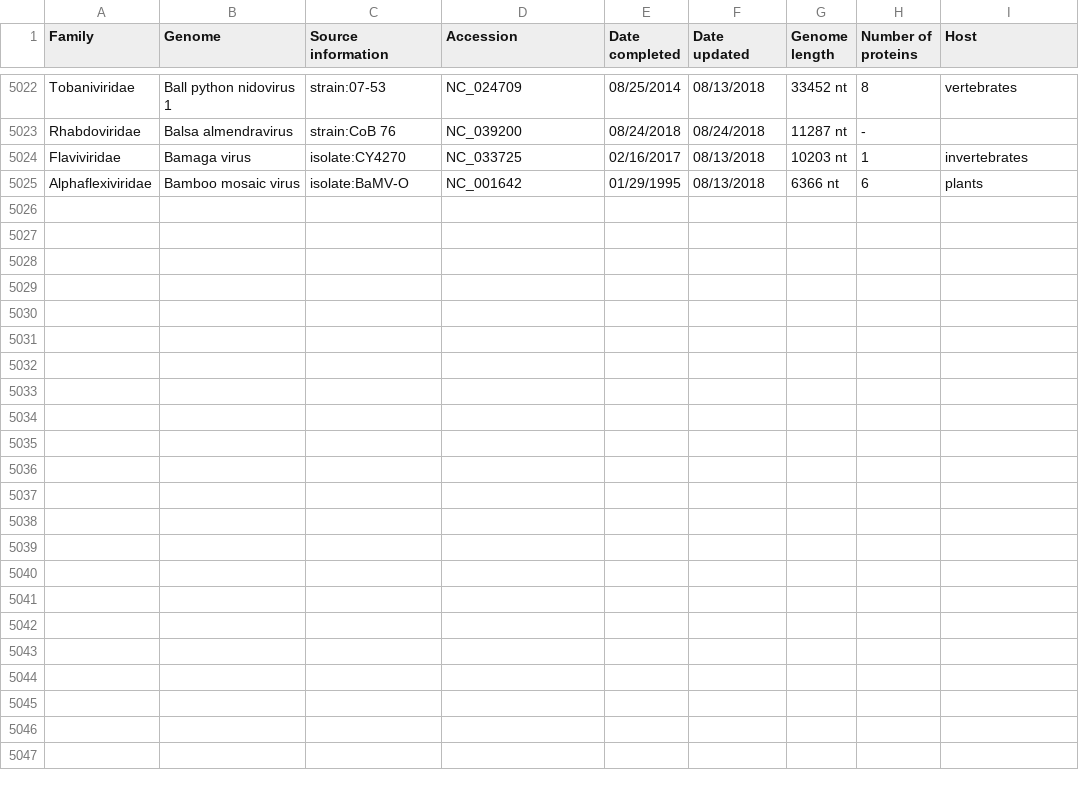
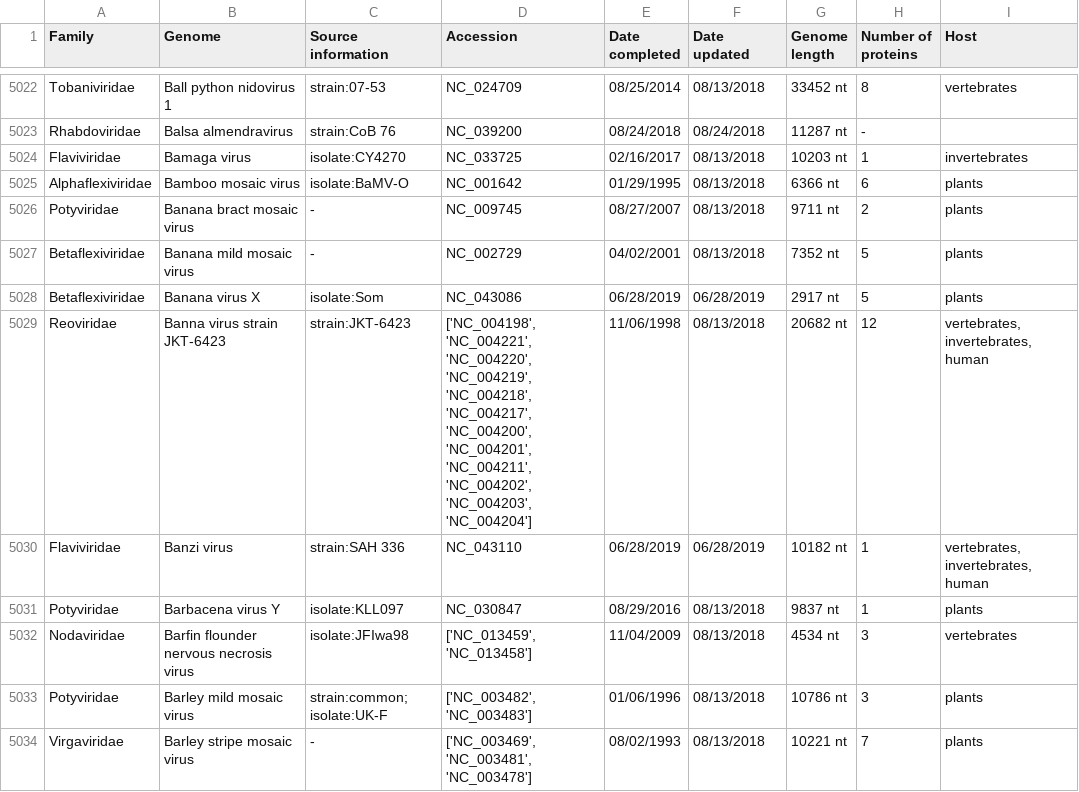
Before and after one commit to PoonLab/ovrf-viz, a CSV file: data/viruses.csv, drawn as a sheet; only a part is shown, gaps mark what is left out.

```diff
--- a/data/viruses.csv
+++ b/data/viruses.csv
@@ -5025 +5025,10 @@ Flaviviridae,Bamaga virus,isolate:CY4270,NC_033725,02/16/2017,08/13/2018,10203 n
 Alphaflexiviridae,Bamboo mosaic virus,isolate:BaMV-O,NC_001642,01/29/1995,08/13/2018,6366 nt,6,plants
+Potyviridae,Banana bract mosaic virus,-,NC_009745,08/27/2007,08/13/2018,9711 nt,2,plants
+Betaflexiviridae,Banana mild mosaic virus,-,NC_002729,04/02/2001,08/13/2018,7352 nt,5,plants
+Betaflexiviridae,Banana virus X,isolate:Som,NC_043086,06/28/2019,06/28/2019,2917 nt,5,plants
+Reoviridae,Banna virus strain JKT-6423,strain:JKT-6423,"['NC_004198', 'NC_004221', 'NC_004220', 'NC_004219', 'NC_004218', 'NC_004217', 'NC_004200', 'NC_004201', 'NC_004211', 'NC_004202', 'NC_004203', 'NC_004204']",11/06/1998,08/13/2018,20682 nt,12,"vertebrates, invertebrates, human"
+Flaviviridae,Banzi virus,strain:SAH 336,NC_043110,06/28/2019,06/28/2019,10182 nt,1,"vertebrates, invertebrates, human"
+Potyviridae,Barbacena virus Y,isolate:KLL097,NC_030847,08/29/2016,08/13/2018,9837 nt,1,plants
+Nodaviridae,Barfin flounder nervous necrosis virus,isolate:JFIwa98,"['NC_013459', 'NC_013458']",11/04/2009,08/13/2018,4534 nt,3,vertebrates
+Potyviridae,Barley mild mosaic virus,strain:common; isolate:UK-F,"['NC_003482', 'NC_003483']",01/06/1996,08/13/2018,10786 nt,3,plants
+Virgaviridae,Barley stripe mosaic virus,-,"['NC_003469', 'NC_003481', 'NC_003478']",08/02/1993,08/13/2018,10221 nt,7,plants
```
Also changed, not shown: 2 other files.
